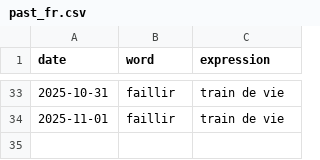
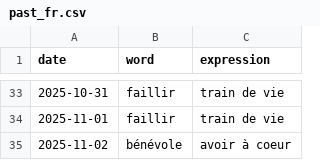
Before and after one commit to StaubOliver/wow, a CSV file: past_fr.csv, drawn as a sheet; only a part is shown, gaps mark what is left out; the diff names each change by its address in the sheet, - before the commit and + after, or states it on an @@ line.

```diff
--- a/past_fr.csv
+++ b/past_fr.csv
+row 35: 2025-11-02 | bénévole | avoir à coeur
```
Also changed, not shown: past.csv, 2 other files.
